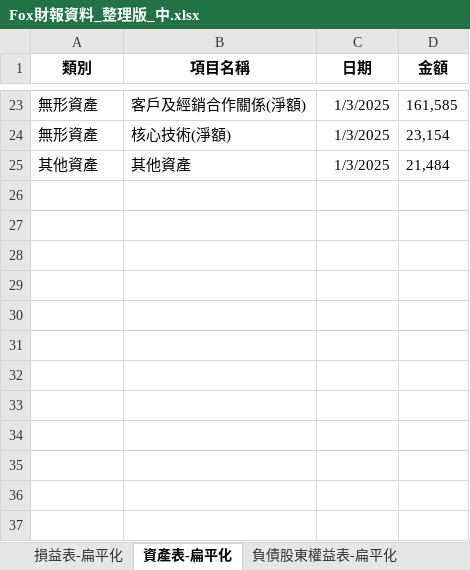
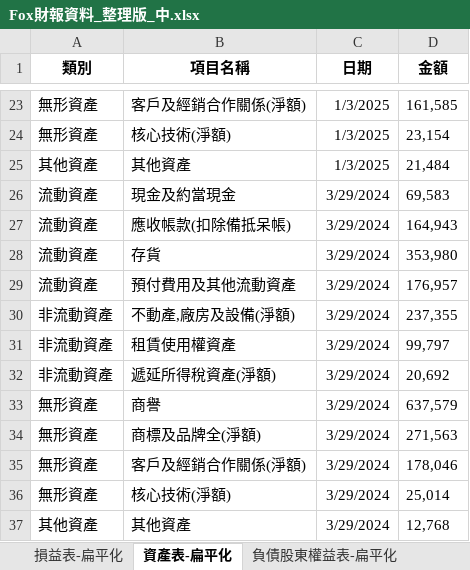
Before and after one commit to cindy7611256/financial_analysis, an Excel workbook: Fox財報資料_整理版_中.xlsx, sheet 資產表-扁平化, drawn as a sheet; only a part is shown, gaps mark what is left out; values as stored, in another font and other column widths than the file's, no borders; the diff names each change by its address in the sheet, - before the commit and + after, or states it on an @@ line.

```diff
--- a/Fox財報資料_整理版_中.xlsx (sheet 資產表-扁平化)
+++ b/Fox財報資料_整理版_中.xlsx (sheet 資產表-扁平化)
+row 26: 流動資產 | 現金及約當現金 | 3/29/2024 | 69,583
+row 27: 流動資產 | 應收帳款(扣除備抵呆帳) | 3/29/2024 | 164,943
+row 28: 流動資產 | 存貨 | 3/29/2024 | 353,980
+row 29: 流動資產 | 預付費用及其他流動資產 | 3/29/2024 | 176,957
+row 30: 非流動資產 | 不動產,廠房及設備(淨額) | 3/29/2024 | 237,355
+row 31: 非流動資產 | 租賃使用權資產 | 3/29/2024 | 99,797
+row 32: 非流動資產 | 遞延所得稅資產(淨額) | 3/29/2024 | 20,692
+row 33: 無形資產 | 商譽 | 3/29/2024 | 637,579
+row 34: 無形資產 | 商標及品牌全(淨額) | 3/29/2024 | 271,563
+row 35: 無形資產 | 客戶及經銷合作關係(淨額) | 3/29/2024 | 178,046
+row 36: 無形資產 | 核心技術(淨額) | 3/29/2024 | 25,014
+row 37: 其他資產 | 其他資產 | 3/29/2024 | 12,768
```
Also changed, not shown: sheet 現金流量表-扁平化, sheet 負債股東權益表-扁平化, sheet 損益表-扁平化, sheet 合併現金流量表, 7 other files.
